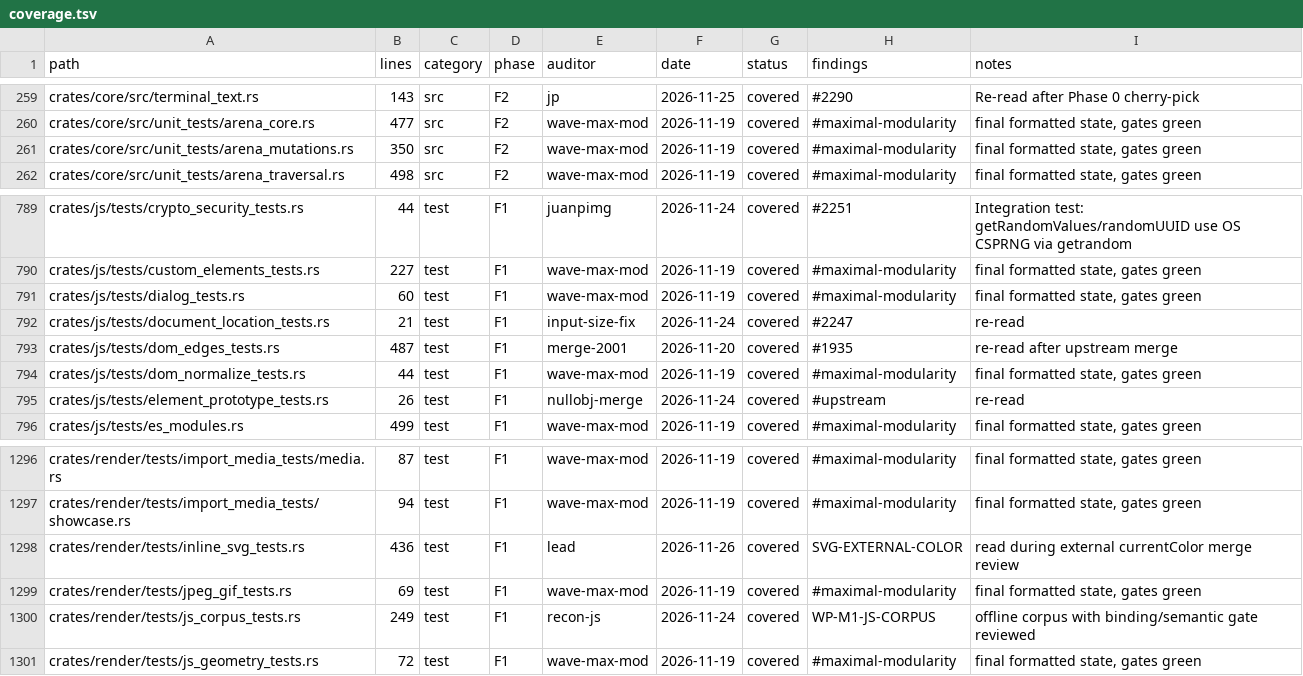
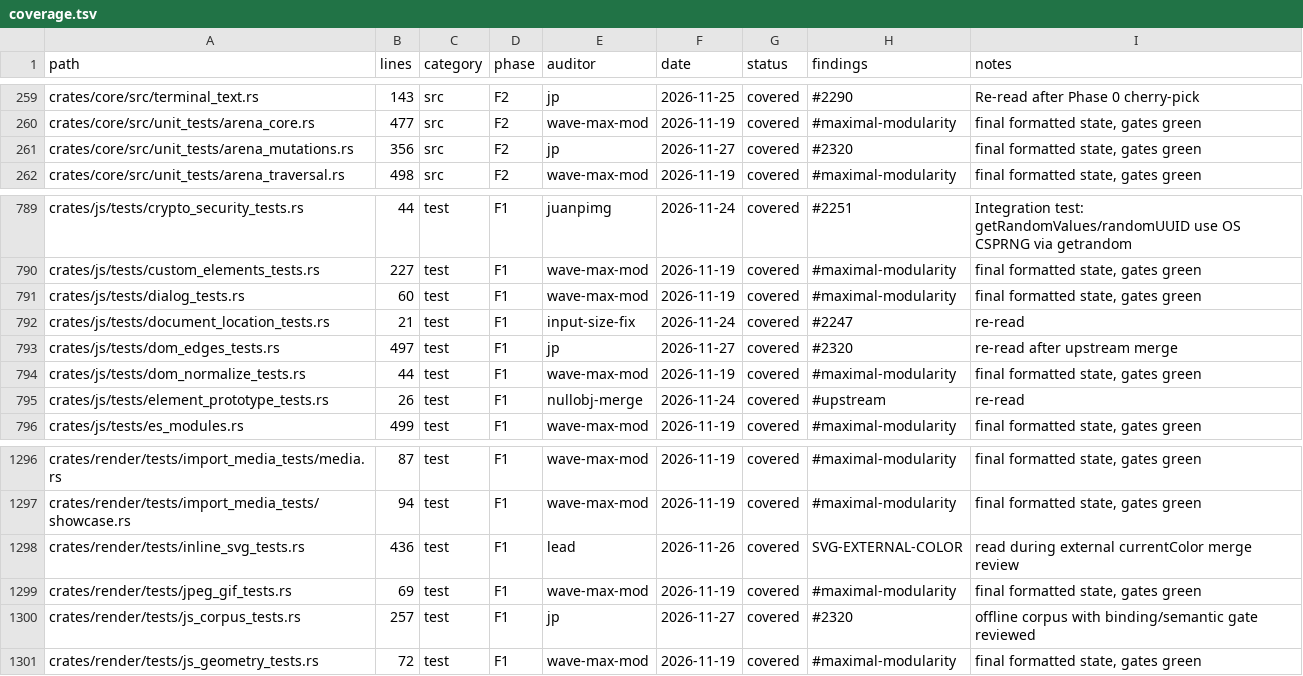
Before and after one commit to juanpimg/Megi, a TSV file: docs/audit/coverage.tsv, drawn as a sheet; only a part is shown, gaps mark what is left out.

Commit message:
style(render): apply pending rustfmt to js corpus
The two assert_eq! calls in crates/render/tests/js_corpus_tests.rs were the only pre-existing rustfmt diffs left by the #2320 change; formatting them makes cargo fmt --all -- --check green again. Refreshed the audit ledger rows for the three files re-read after the template textContent fix.

Signed-off-by: lolmg445 <251754279+lolmg445@users.noreply.github.com>

```diff
--- a/docs/audit/coverage.tsv
+++ b/docs/audit/coverage.tsv
@@ -260,3 +260,3 @@ crates/core/src/terminal_text.rs	143	src	F2	jp	2026-11-25	covered	#2290	Re-read
 crates/core/src/unit_tests/arena_core.rs	477	src	F2	wave-max-mod	2026-11-19	covered	#maximal-modularity	final formatted state, gates green
-crates/core/src/unit_tests/arena_mutations.rs	350	src	F2	wave-max-mod	2026-11-19	covered	#maximal-modularity	final formatted state, gates green
+crates/core/src/unit_tests/arena_mutations.rs	356	src	F2	jp	2026-11-27	covered	#2320	final formatted state, gates green
 crates/core/src/unit_tests/arena_traversal.rs	498	src	F2	wave-max-mod	2026-11-19	covered	#maximal-modularity	final formatted state, gates green
@@ -792,3 +792,3 @@ crates/js/tests/dialog_tests.rs	60	test	F1	wave-max-mod	2026-11-19	covered	#maxi
 crates/js/tests/document_location_tests.rs	21	test	F1	input-size-fix	2026-11-24	covered	#2247	re-read
-crates/js/tests/dom_edges_tests.rs	487	test	F1	merge-2001	2026-11-20	covered	#1935	re-read after upstream merge
+crates/js/tests/dom_edges_tests.rs	497	test	F1	jp	2026-11-27	covered	#2320	re-read after upstream merge
 crates/js/tests/dom_normalize_tests.rs	44	test	F1	wave-max-mod	2026-11-19	covered	#maximal-modularity	final formatted state, gates green
@@ -1299,3 +1299,3 @@ crates/render/tests/inline_svg_tests.rs	436	test	F1	lead	2026-11-26	covered	SVG-
 crates/render/tests/jpeg_gif_tests.rs	69	test	F1	wave-max-mod	2026-11-19	covered	#maximal-modularity	final formatted state, gates green
-crates/render/tests/js_corpus_tests.rs	249	test	F1	recon-js	2026-11-24	covered	WP-M1-JS-CORPUS	offline corpus with binding/semantic gate reviewed
+crates/render/tests/js_corpus_tests.rs	257	test	F1	jp	2026-11-27	covered	#2320	offline corpus with binding/semantic gate reviewed
 crates/render/tests/js_geometry_tests.rs	72	test	F1	wave-max-mod	2026-11-19	covered	#maximal-modularity	final formatted state, gates green
```
Also changed, not shown: 1 other file.
